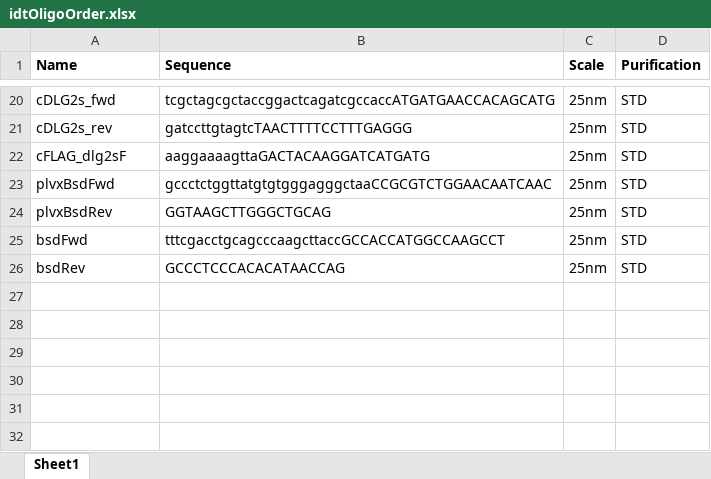
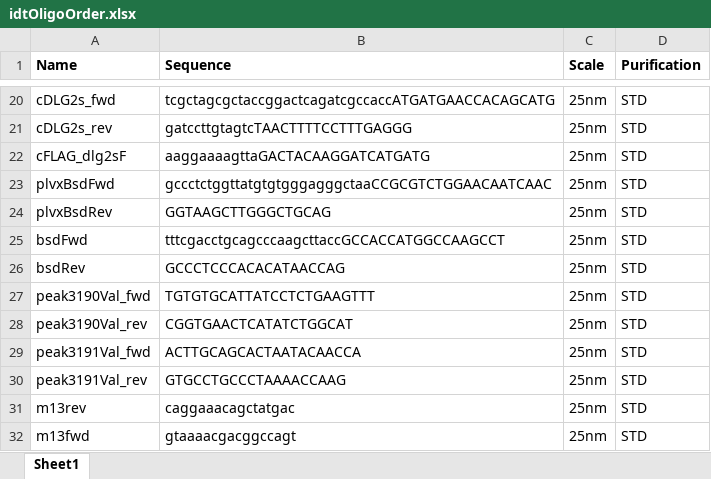
Before and after one commit to chrishuges/projectsWorkspace, an Excel workbook: sorensenLab/relatedToYbx1/design20210928_ybx1DtagSystem/idtOligoOrder.xlsx, sheet Sheet1, drawn as a sheet; only a part is shown, gaps mark what is left out; values as stored, in another font and other column widths than the file's, no borders; the diff names each change by its address in the sheet, - before the commit and + after, or states it on an @@ line.

```diff
--- a/sorensenLab/relatedToYbx1/design20210928_ybx1DtagSystem/idtOligoOrder.xlsx (sheet Sheet1)
+++ b/sorensenLab/relatedToYbx1/design20210928_ybx1DtagSystem/idtOligoOrder.xlsx (sheet Sheet1)
+row 27: peak3190Val_fwd | TGTGTGCATTATCCTCTGAAGTTT | 25nm | STD
+row 28: peak3190Val_rev | CGGTGAACTCATATCTGGCAT | 25nm | STD
+row 29: peak3191Val_fwd | ACTTGCAGCACTAATACAACCA | 25nm | STD
+row 30: peak3191Val_rev | GTGCCTGCCCTAAAACCAAG | 25nm | STD
+row 31: m13rev | caggaaacagctatgac | 25nm | STD
+row 32: m13fwd | gtaaaacgacggccagt | 25nm | STD
```
Also changed, not shown: sorensenLab/relatedToDlg2/design20210809_ewsGeneOrfCloning/ewsFusionOrfOligoDesigns.xlsx, sorensenLab/relatedToYbx1/design20210928_ybx1DtagSystem/oligosDesignWorkbookDtag.xlsx, 31 other files.
